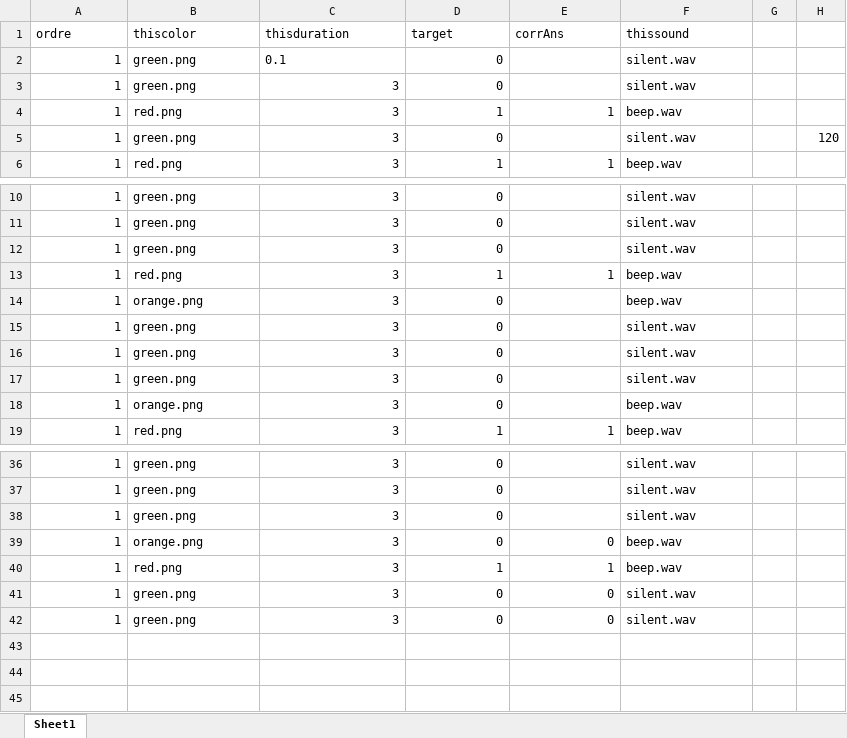
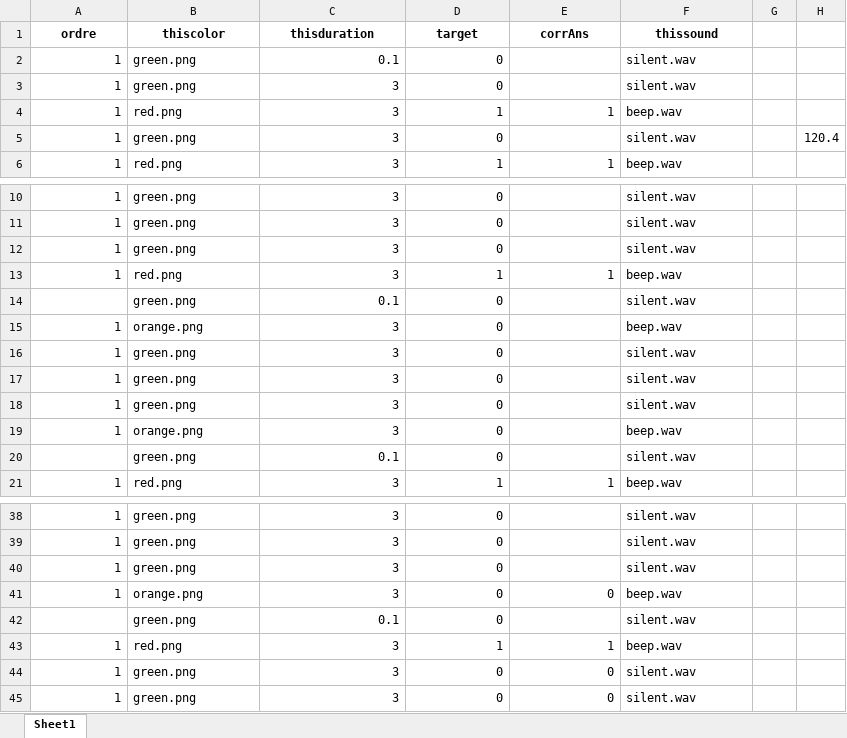
Before and after one commit to G2A0U/MCOND, an Excel workbook: conditions.xlsx, sheet Sheet1, drawn as a sheet; only a part is shown, gaps mark what is left out; values as stored, in another font and other column widths than the file's, no borders; the diff names each change by its address in the sheet, - before the commit and + after, or states it on an @@ line.

Commit message:
Add files via upload

```diff
--- a/conditions.xlsx (sheet Sheet1)
+++ b/conditions.xlsx (sheet Sheet1)
@@ A1:F1 bold: off → on, alignment: left → center @@
-C2 alignment: left
+C2 alignment: right
-H5: 120
+H5: 120.4
+row 14:  | green.png | 0.1 | 0 |  | silent.wav
+row 20:  | green.png | 0.1 | 0 |  | silent.wav
+row 42:  | green.png | 0.1 | 0 |  | silent.wav
```
